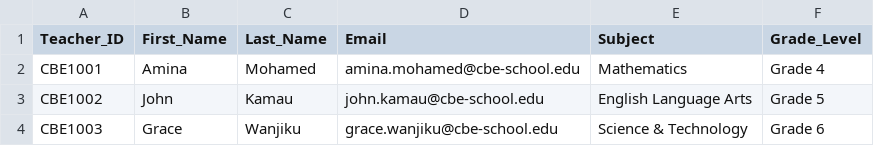
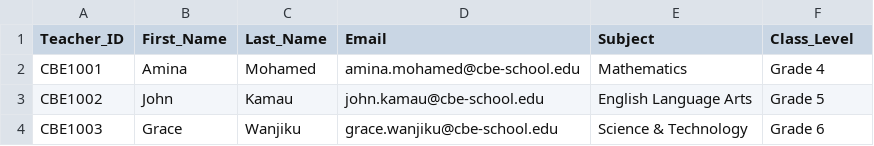
Before and after one commit to pricetula/somo-tracker, a CSV file: docs/seed/teachers.csv, drawn as a sheet; only a part is shown.

Commit message:
migrate: zero grade_level occurrences everywhere; rename table/col; fix test/glossary/seed

```diff
--- a/docs/seed/teachers.csv
+++ b/docs/seed/teachers.csv
@@ -1,2 +1,2 @@
-Teacher_ID,First_Name,Last_Name,Email,Subject,Grade_Level
+Teacher_ID,First_Name,Last_Name,Email,Subject,Class_Level
 CBE1001,Amina,Mohamed,amina.mohamed@cbe-school.edu,Mathematics,Grade 4
```
Also changed, not shown: 1 other file.
